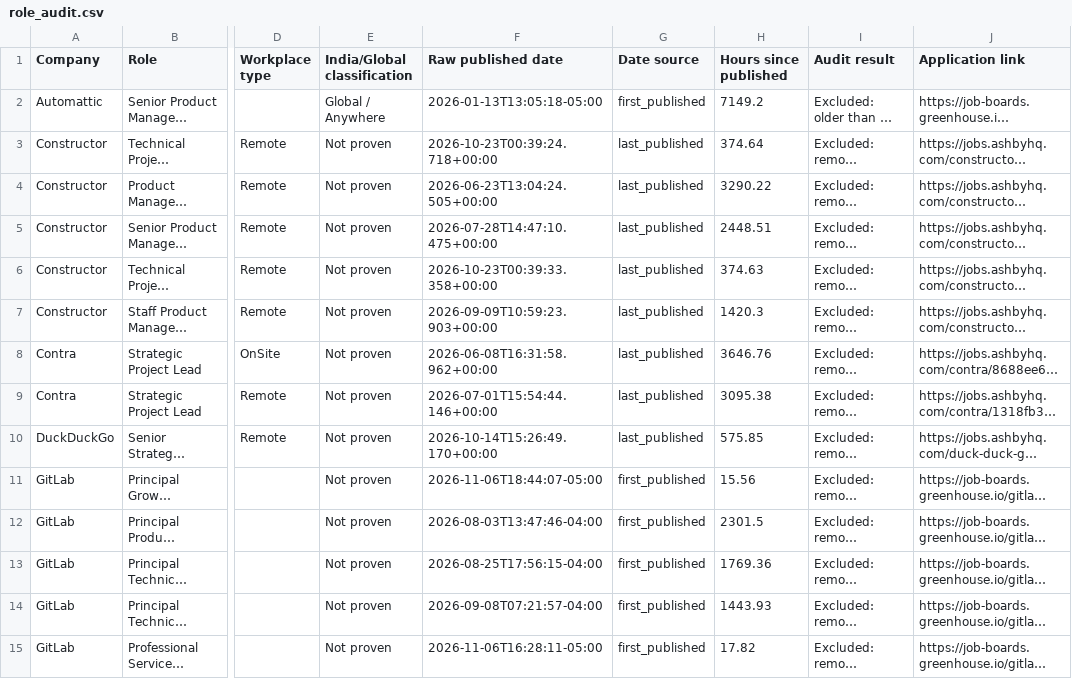
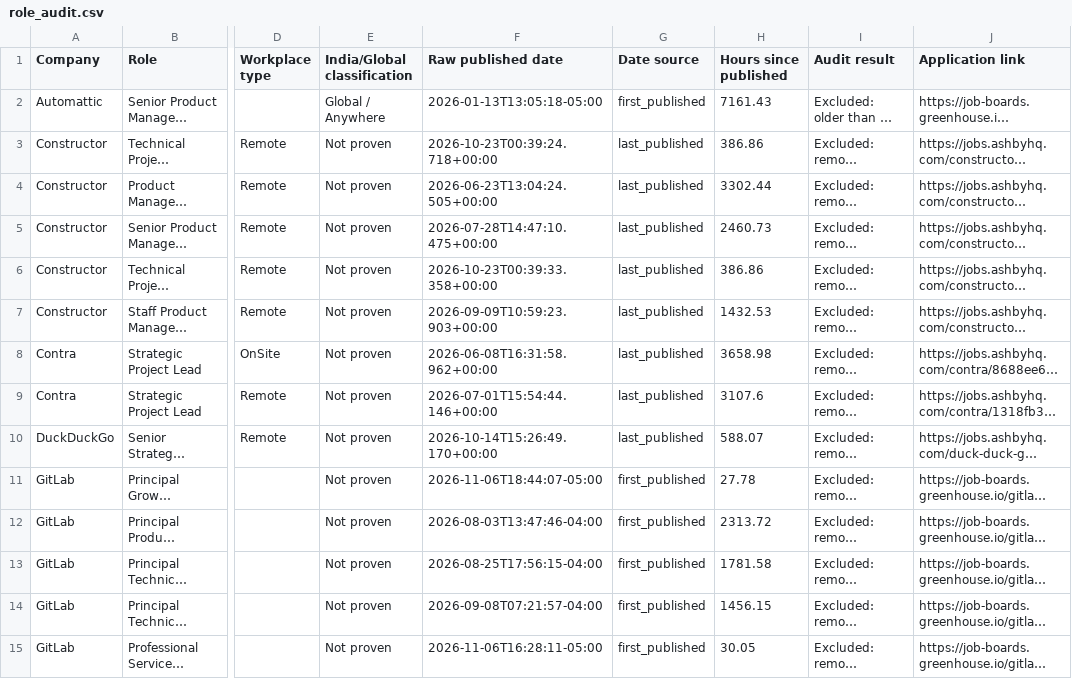
Before and after one commit to agampreetkaurwalia-arch/Remote-and-Impact, a CSV file: output/role_audit.csv, drawn as a sheet; only a part is shown, gaps mark what is left out; long unchanged cells end in …; the diff covers the shown part only; the diff names each change by its address in the sheet, - before the commit and + after, or states it on an @@ line.

```diff
--- a/output/role_audit.csv
+++ b/output/role_audit.csv
-H2 (Hours since published): 7149.2
+H2 (Hours since published): 7161.43
-H3 (Hours since published): 374.64
+H3 (Hours since published): 386.86
-H4 (Hours since published): 3290.22
+H4 (Hours since published): 3302.44
-H5 (Hours since published): 2448.51
+H5 (Hours since published): 2460.73
-H6 (Hours since published): 374.63
+H6 (Hours since published): 386.86
-H7 (Hours since published): 1420.3
+H7 (Hours since published): 1432.53
-H8 (Hours since published): 3646.76
+H8 (Hours since published): 3658.98
-H9 (Hours since published): 3095.38
+H9 (Hours since published): 3107.6
-H10 (Hours since published): 575.85
+H10 (Hours since published): 588.07
-H11 (Hours since published): 15.56
+H11 (Hours since published): 27.78
-H12 (Hours since published): 2301.5
+H12 (Hours since published): 2313.72
-H13 (Hours since published): 1769.36
+H13 (Hours since published): 1781.58
-H14 (Hours since published): 1443.93
+H14 (Hours since published): 1456.15
-H15 (Hours since published): 17.82
+H15 (Hours since published): 30.05
```
Also changed, not shown: 62 edited cells elsewhere in this file, 2 other files.
